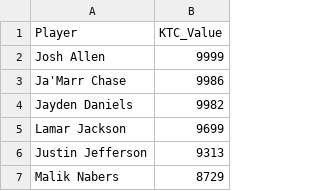
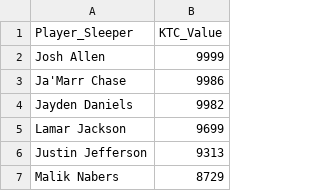
Before and after one commit to Redwards2/Sleeper-Trade-Scout, a CSV file: ktc_values.csv, drawn as a sheet; only a part is shown.

Commit message:
Update ktc_values.csv

```diff
--- a/ktc_values.csv
+++ b/ktc_values.csv
@@ -1,2 +1,2 @@
-Player,KTC_Value
+Player_Sleeper,KTC_Value
 Josh Allen,9999
```
